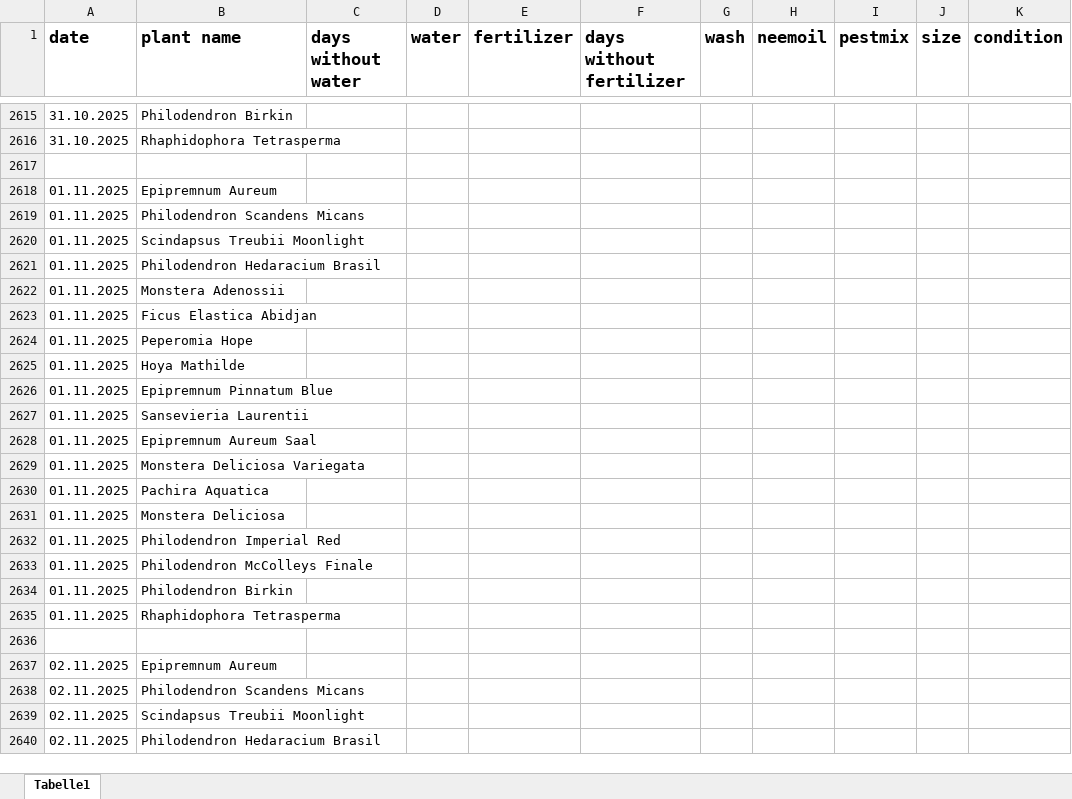
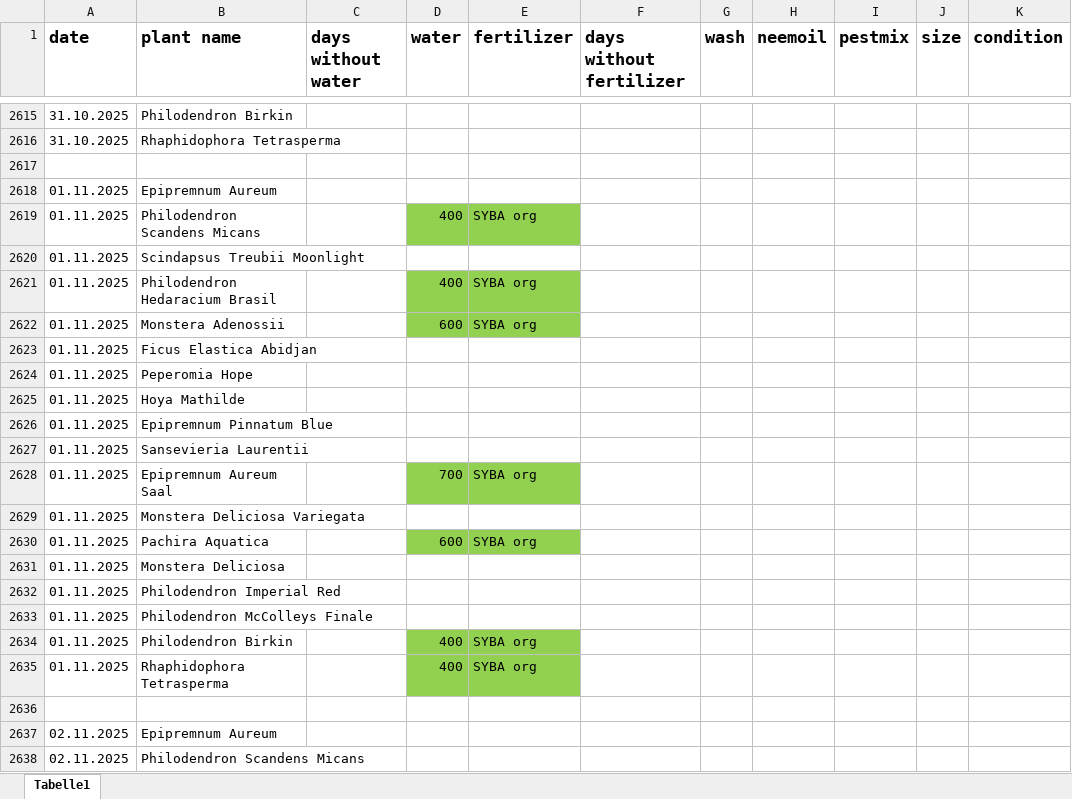
Before and after one commit to Iakithega/blumn, an Excel workbook: data/blumen_data.xlsx, sheet Tabelle1, drawn as a sheet; only a part is shown, gaps mark what is left out; the shorter side is filled out with more unchanged rows; values as stored, in another font and other column widths than the file's, no borders; the diff covers the shown part only; the diff names each change by its address in the sheet, - before the commit and + after, or states it on an @@ line.

Commit message:
nentry

```diff
--- a/data/blumen_data.xlsx (sheet Tabelle1)
+++ b/data/blumen_data.xlsx (sheet Tabelle1)
-D2619 (water): (empty)
+D2619 (water): 400
-D2619:E2619 fill: none
+D2619:E2619 fill: #92D050
-E2619 (fertilizer): (empty)
+E2619 (fertilizer): SYBA org
-D2621 (water): (empty)
+D2621 (water): 400
-D2621:E2622 fill: none
+D2621:E2622 fill: #92D050
-E2621:E2622 (fertilizer): (empty)
+E2621:E2622 (fertilizer): SYBA org
-D2622 (water): (empty)
+D2622 (water): 600
-D2628 (water): (empty)
+D2628 (water): 700
-D2628:E2628 fill: none
+D2628:E2628 fill: #92D050
-E2628 (fertilizer): (empty)
+E2628 (fertilizer): SYBA org
-D2630 (water): (empty)
+D2630 (water): 600
-D2630:E2630 fill: none
+D2630:E2630 fill: #92D050
-E2630 (fertilizer): (empty)
+E2630 (fertilizer): SYBA org
-D2634:D2635 (water): (empty)
+D2634:D2635 (water): 400
-D2634:E2635 fill: none
+D2634:E2635 fill: #92D050
-E2634:E2635 (fertilizer): (empty)
+E2634:E2635 (fertilizer): SYBA org
```
Also changed, not shown: 342 added rows elsewhere in this sheet.
